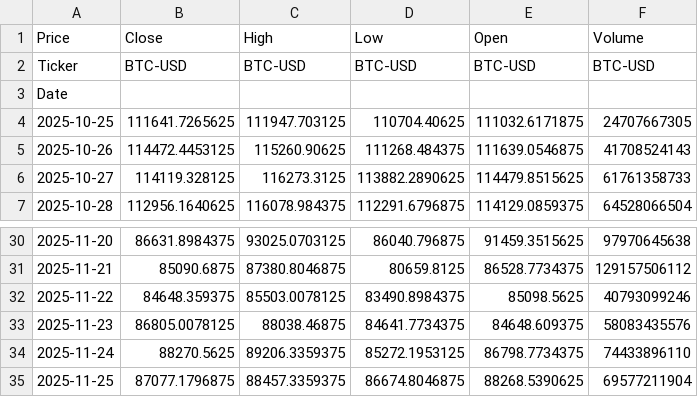
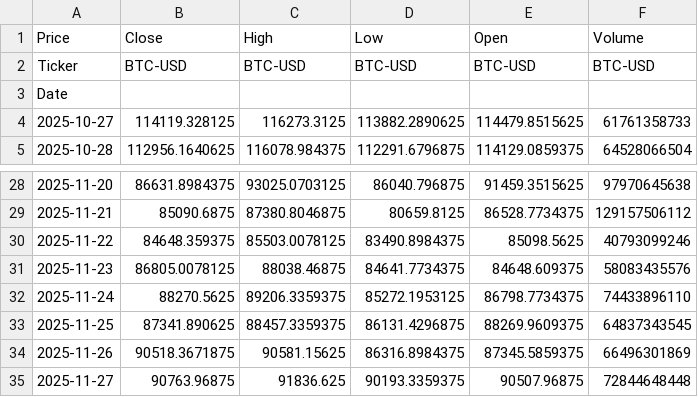
Before and after one commit to lighscent/fastapi_, a CSV file: machinelearnia/Python-Machine-Learning-master/BTC.csv, drawn as a sheet; only a part is shown, gaps mark what is left out.

```diff
--- a/machinelearnia/Python-Machine-Learning-master/BTC.csv
+++ b/machinelearnia/Python-Machine-Learning-master/BTC.csv
@@ -3,4 +3,2 @@ Ticker,BTC-USD,BTC-USD,BTC-USD,BTC-USD,BTC-USD
 Date,,,,,
-2025-10-25,111641.7265625,111947.703125,110704.40625,111032.6171875,24707667305
-2025-10-26,114472.4453125,115260.90625,111268.484375,111639.0546875,41708524143
 2025-10-27,114119.328125,116273.3125,113882.2890625,114479.8515625,61761358733
@@ -34,2 +32,4 @@ Date,,,,,
 2025-11-24,88270.5625,89206.3359375,85272.1953125,86798.7734375,74433896110
-2025-11-25,87077.1796875,88457.3359375,86674.8046875,88268.5390625,69577211904
+2025-11-25,87341.890625,88457.3359375,86131.4296875,88269.9609375,64837343545
+2025-11-26,90518.3671875,90581.15625,86316.8984375,87345.5859375,66496301869
+2025-11-27,90763.96875,91836.625,90193.3359375,90507.96875,72844648448
```
Also changed, not shown: 7 other files.
